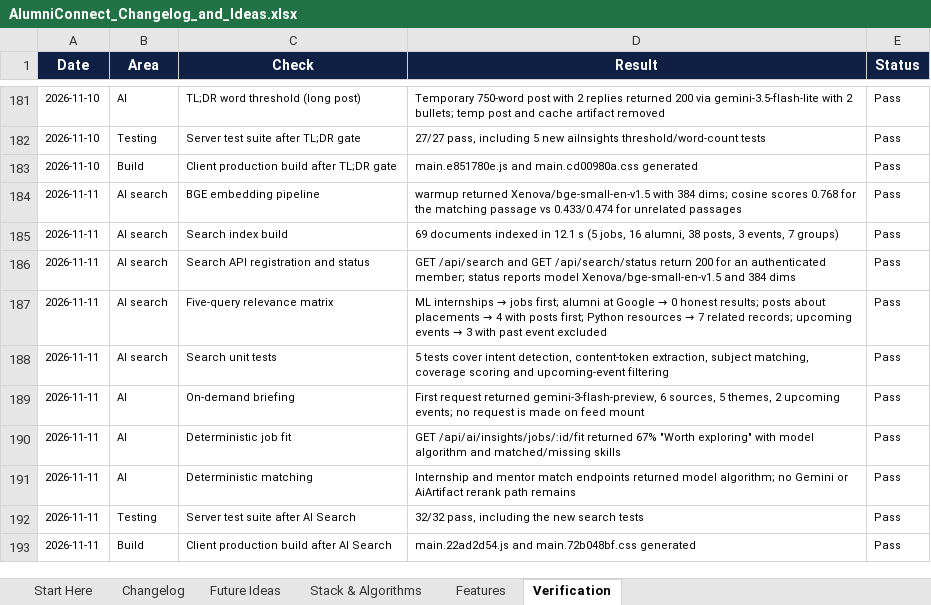
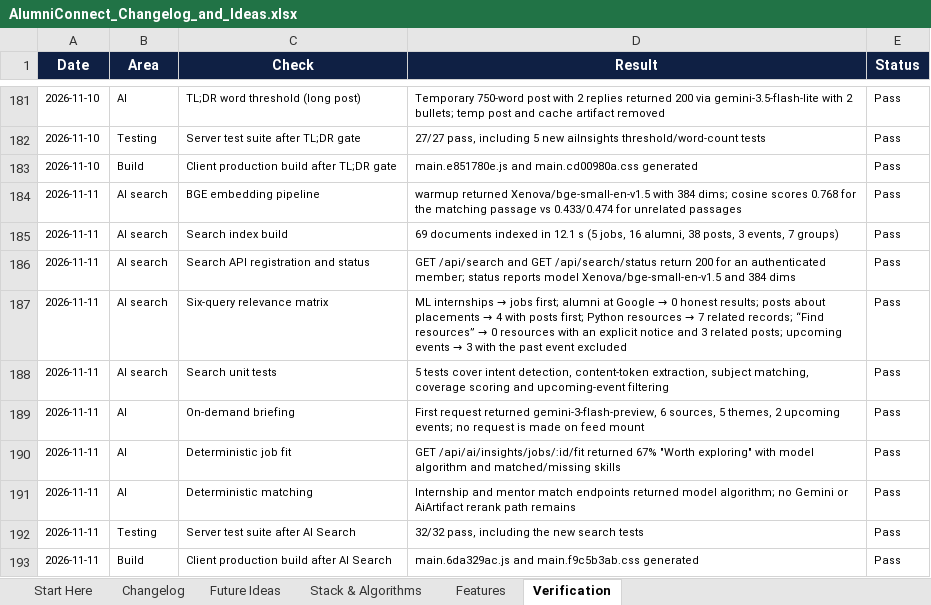
Before and after one commit to sathvikboina/alucon, an Excel workbook: AlumniConnect_Changelog_and_Ideas.xlsx, sheet Verification, drawn as a sheet; only a part is shown, gaps mark what is left out; values as stored, in another font and other column widths than the file's, no borders; the diff names each change by its address in the sheet, - before the commit and + after, or states it on an @@ line.

Commit message:
fix(search): state when a requested result type has no records
Add the Find resources example and an explicit notice when the requested type is empty, instead of presenting unrelated modules as the answer.

```diff
--- a/AlumniConnect_Changelog_and_Ideas.xlsx (sheet Verification)
+++ b/AlumniConnect_Changelog_and_Ideas.xlsx (sheet Verification)
-C187 (Check): Five-query relevance matrix
+C187 (Check): Six-query relevance matrix
@@ D187 (Result): …related records; upcoming events → 3 with past event… → …related records; “Find resources” → 0 resources with an explicit notice and 3 related posts; upcoming events → 3 with the past event… @@
-D193 (Result): main.22ad2d54.js and main.72b048bf.css generated
+D193 (Result): main.6da329ac.js and main.f9c5b3ab.css generated
```
Also changed, not shown: sheet Changelog, sheet Features, 3 other files.
